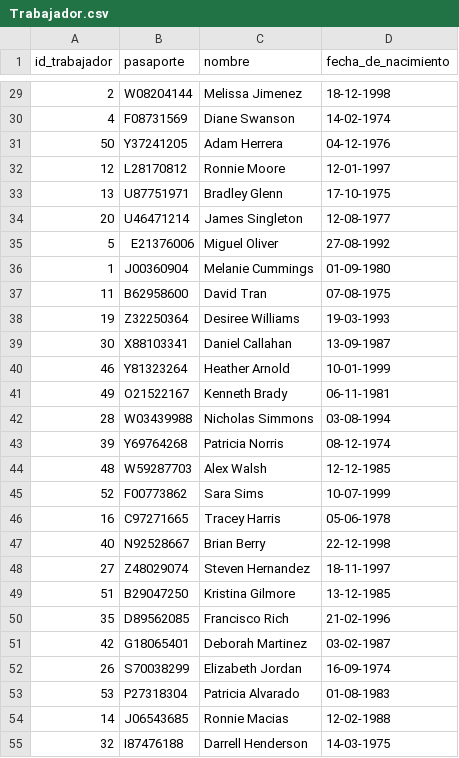
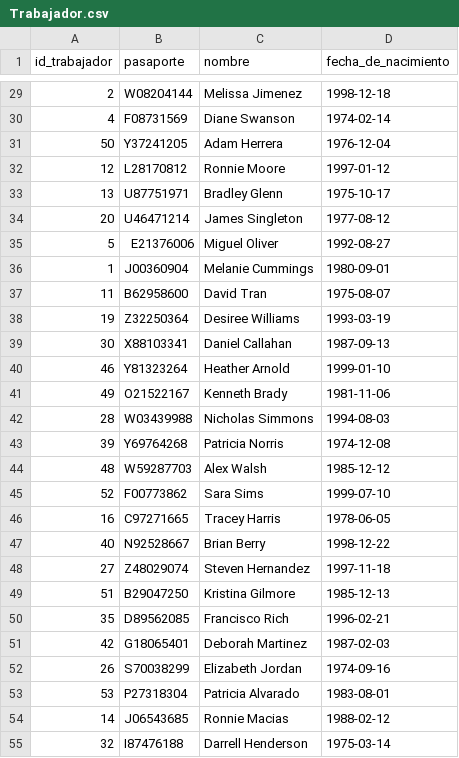
Before and after one commit to lfb1206/BDD-2022-1, a CSV file: Entrega2/csv/Trabajador.csv, drawn as a sheet; only a part is shown, gaps mark what is left out; the diff covers the shown part only.

```diff
--- a/Entrega2/csv/Trabajador.csv
+++ b/Entrega2/csv/Trabajador.csv
@@ -29,27 +29,27 @@ id_trabajador,pasaporte,nombre,fecha_de_nacimiento
-2,W08204144,Melissa Jimenez,18-12-1998
-4,F08731569,Diane Swanson,14-02-1974
-50,Y37241205,Adam Herrera,04-12-1976
-12,L28170812,Ronnie Moore,12-01-1997
-13,U87751971,Bradley Glenn,17-10-1975
-20,U46471214,James Singleton,12-08-1977
-5,E21376006,Miguel Oliver,27-08-1992
-1,J00360904,Melanie Cummings,01-09-1980
-11,B62958600,David Tran,07-08-1975
-19,Z32250364,Desiree Williams,19-03-1993
-30,X88103341,Daniel Callahan,13-09-1987
-46,Y81323264,Heather Arnold,10-01-1999
-49,O21522167,Kenneth Brady,06-11-1981
-28,W03439988,Nicholas Simmons,03-08-1994
-39,Y69764268,Patricia Norris,08-12-1974
-48,W59287703,Alex Walsh,12-12-1985
-52,F00773862,Sara Sims,10-07-1999
-16,C97271665,Tracey Harris,05-06-1978
-40,N92528667,Brian Berry,22-12-1998
-27,Z48029074,Steven Hernandez,18-11-1997
-51,B29047250,Kristina Gilmore,13-12-1985
-35,D89562085,Francisco Rich,21-02-1996
-42,G18065401,Deborah Martinez,03-02-1987
-26,S70038299,Elizabeth Jordan,16-09-1974
-53,P27318304,Patricia Alvarado,01-08-1983
-14,J06543685,Ronnie Macias,12-02-1988
-32,I87476188,Darrell Henderson,14-03-1975
+2,W08204144,Melissa Jimenez,1998-12-18
+4,F08731569,Diane Swanson,1974-02-14
+50,Y37241205,Adam Herrera,1976-12-04
+12,L28170812,Ronnie Moore,1997-01-12
+13,U87751971,Bradley Glenn,1975-10-17
+20,U46471214,James Singleton,1977-08-12
+5,E21376006,Miguel Oliver,1992-08-27
+1,J00360904,Melanie Cummings,1980-09-01
+11,B62958600,David Tran,1975-08-07
+19,Z32250364,Desiree Williams,1993-03-19
+30,X88103341,Daniel Callahan,1987-09-13
+46,Y81323264,Heather Arnold,1999-01-10
+49,O21522167,Kenneth Brady,1981-11-06
+28,W03439988,Nicholas Simmons,1994-08-03
+39,Y69764268,Patricia Norris,1974-12-08
+48,W59287703,Alex Walsh,1985-12-12
+52,F00773862,Sara Sims,1999-07-10
+16,C97271665,Tracey Harris,1978-06-05
+40,N92528667,Brian Berry,1998-12-22
+27,Z48029074,Steven Hernandez,1997-11-18
+51,B29047250,Kristina Gilmore,1985-12-13
+35,D89562085,Francisco Rich,1996-02-21
+42,G18065401,Deborah Martinez,1987-02-03
+26,S70038299,Elizabeth Jordan,1974-09-16
+53,P27318304,Patricia Alvarado,1983-08-01
+14,J06543685,Ronnie Macias,1988-02-12
+32,I87476188,Darrell Henderson,1975-03-14
```
Also changed, not shown: 33 edited cells elsewhere in this file.
